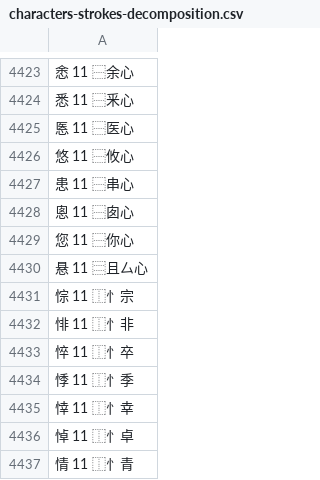
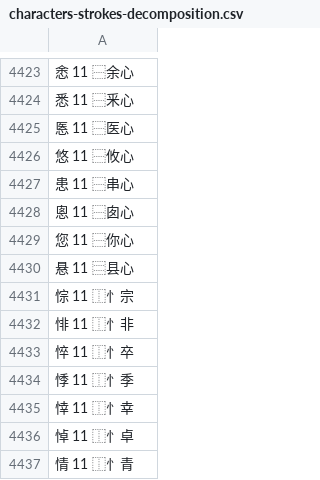
Before and after one commit to sph-mn/hanyu, a CSV file: data/characters-strokes-decomposition.csv, drawn as a sheet; only a part is shown, gaps mark what is left out.

```diff
--- a/data/characters-strokes-decomposition.csv
+++ b/data/characters-strokes-decomposition.csv
@@ -4429,3 +4429,3 @@
 您 11 ⿱你心
-悬 11 ⿳且厶心
+悬 11 ⿳县心
 悰 11 ⿰忄宗
```
Also changed, not shown: 21 other files.
